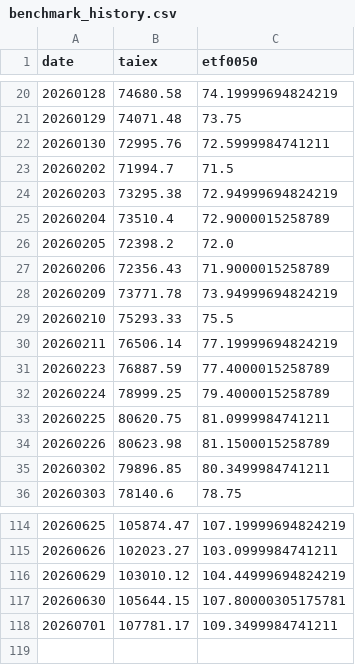
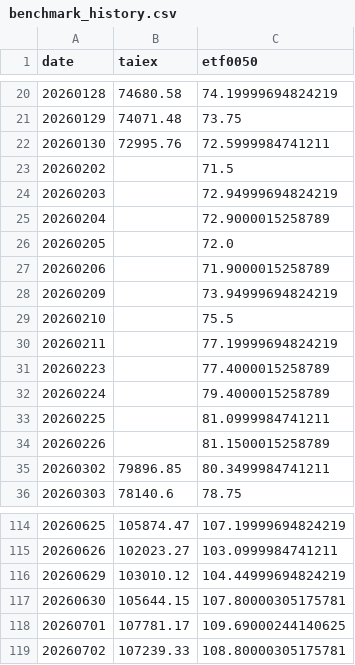
Before and after one commit to jasanlin177-hub/tsf-top5-index, a CSV file: data/benchmark_history.csv, drawn as a sheet; only a part is shown, gaps mark what is left out.

```diff
--- a/data/benchmark_history.csv
+++ b/data/benchmark_history.csv
@@ -22,14 +22,14 @@
 20260130,72995.76,72.5999984741211
-20260202,71994.7,71.5
-20260203,73295.38,72.94999694824219
-20260204,73510.4,72.9000015258789
-20260205,72398.2,72.0
-20260206,72356.43,71.9000015258789
-20260209,73771.78,73.94999694824219
-20260210,75293.33,75.5
-20260211,76506.14,77.19999694824219
-20260223,76887.59,77.4000015258789
-20260224,78999.25,79.4000015258789
-20260225,80620.75,81.0999984741211
-20260226,80623.98,81.1500015258789
+20260202,,71.5
+20260203,,72.94999694824219
+20260204,,72.9000015258789
+20260205,,72.0
+20260206,,71.9000015258789
+20260209,,73.94999694824219
+20260210,,75.5
+20260211,,77.19999694824219
+20260223,,77.4000015258789
+20260224,,79.4000015258789
+20260225,,81.0999984741211
+20260226,,81.1500015258789
 20260302,79896.85,80.3499984741211
@@ -117,2 +117,3 @@
 20260630,105644.15,107.80000305175781
-20260701,107781.17,109.3499984741211
+20260701,107781.17,109.69000244140625
+20260702,107239.33,108.80000305175781
```
Also changed, not shown: data/tsf_history.csv.
